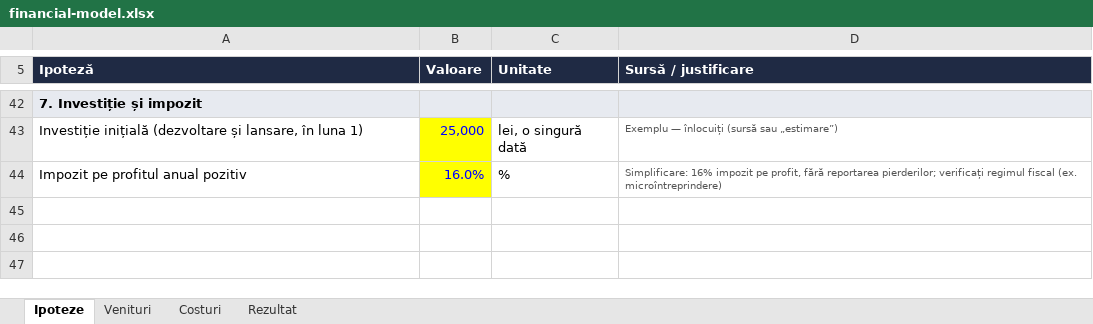
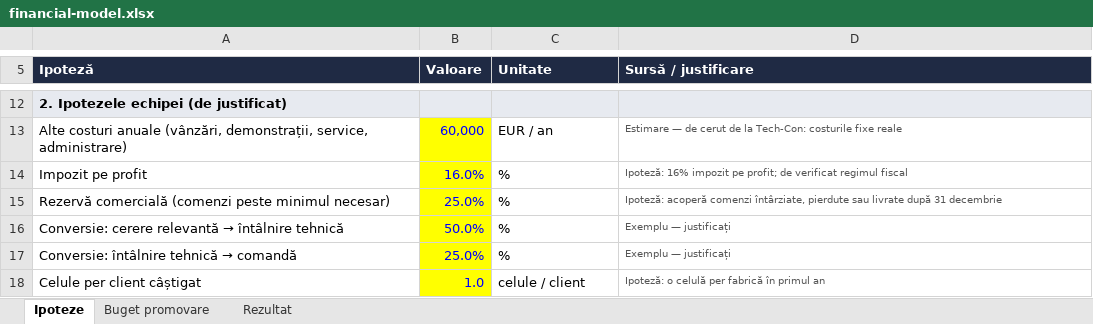
Before and after one commit to sucheasilviu/AIBusiness, an Excel workbook: business/financial-model.xlsx, sheet Ipoteze, drawn as a sheet; only a part is shown, gaps mark what is left out; values as stored, in another font and other column widths than the file's, no borders; removed rows and columns are numbered as before the commit, all else as after; the diff covers the shown part only; the diff names each change by its address in the sheet, - before the commit and + after, or states it on an @@ line.

```diff
--- a/business/financial-model.xlsx (sheet Ipoteze)
+++ b/business/financial-model.xlsx (sheet Ipoteze)
-sheet tab: Venituri
+sheet tab: Buget promovare
-sheet tab: Costuri
-A12 (Ipoteză): 7. Investiție și impozit
+A12 (Ipoteză): 2. Ipotezele echipei (de justificat)
-row 43: Investiție inițială (dezvoltare și lansare, în luna 1) | 25,000 | lei, o singură dată | Exemplu — înlocuiți (sursă sau „estimare”)
+row 13: Alte costuri anuale (vânzări, demonstrații, service, administrare) | 60,000 | EUR / an | Estimare — de cerut de la Tech-Con: costurile fixe reale
-A14 (Ipoteză): Impozit pe profitul anual pozitiv
+A14 (Ipoteză): Impozit pe profit
-D14 (Sursă / justificare): Simplificare: 16% impozit pe profit, fără reportarea pierderilor; verificați regimul fiscal (ex. microîntreprindere)
+D14 (Sursă / justificare): Ipoteză: 16% impozit pe profit; de verificat regimul fiscal
+row 15: Rezervă comercială (comenzi peste minimul necesar) | 25.0% | % | Ipoteză: acoperă comenzi întârziate, pierdute sau livrate după 31 decembrie
+row 16: Conversie: cerere relevantă → întâlnire tehnică | 50.0% | % | Exemplu — justificați
+row 17: Conversie: întâlnire tehnică → comandă | 25.0% | % | Exemplu — justificați
+row 18: Celule per client câștigat | 1.0 | celule / client | Ipoteză: o celulă per fabrică în primul an
```
Also changed, not shown: 5 added rows, 35 removed rows and 4 edited cells elsewhere in this sheet, sheet Rezultat, sheet Buget promovare, 5 other files.
